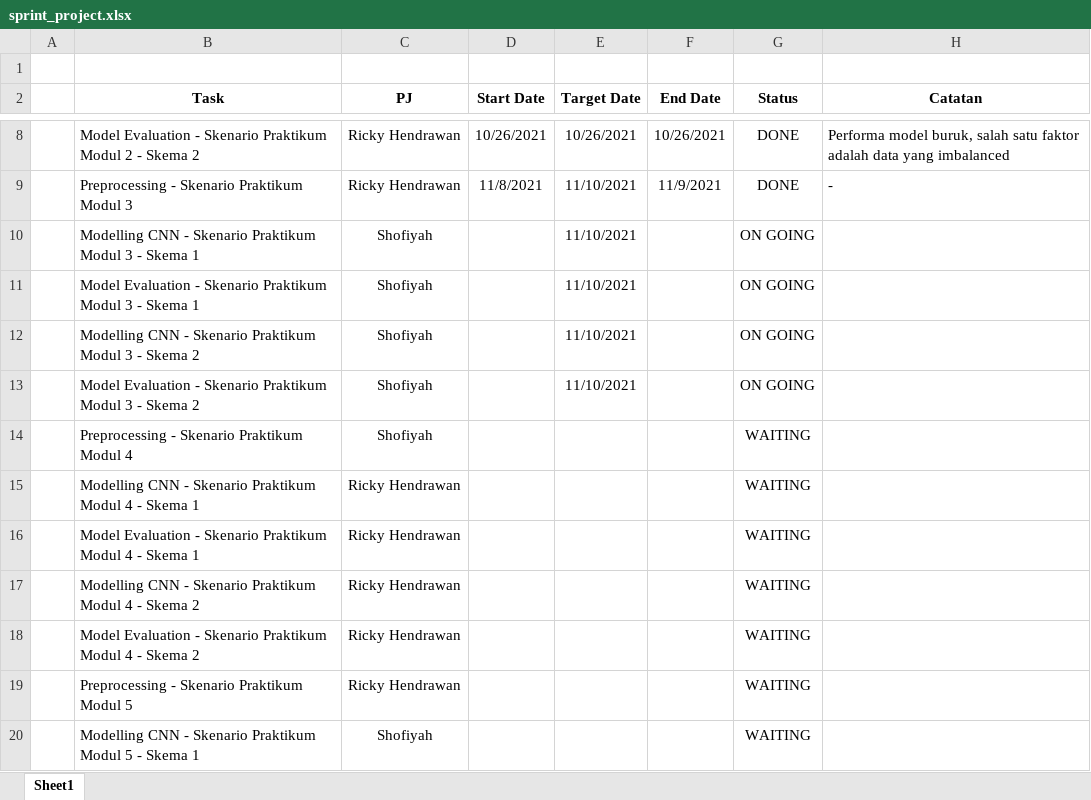
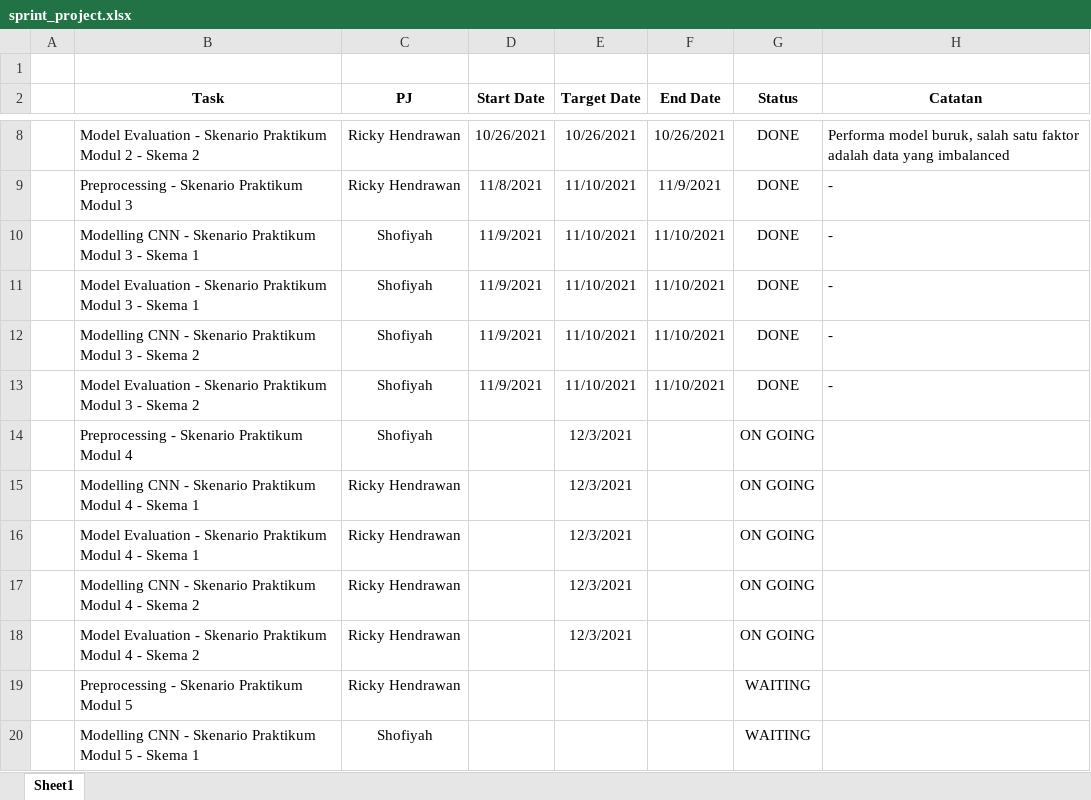
Before and after one commit to rickyhndrwn/TugasPraktikumML-18_247-18_249, an Excel workbook: sprint_project.xlsx, sheet Sheet1, drawn as a sheet; only a part is shown, gaps mark what is left out; values as stored, in another font and other column widths than the file's, no borders; the diff names each change by its address in the sheet, - before the commit and + after, or states it on an @@ line.

Commit message:
Update sprint_project.xlsx

```diff
--- a/sprint_project.xlsx (sheet Sheet1)
+++ b/sprint_project.xlsx (sheet Sheet1)
-D10:D13 (Start Date): (empty)
+D10:D13 (Start Date): 11/9/2021
-F10:F13 (End Date): (empty)
+F10:F13 (End Date): 11/10/2021
-G10:G13 (Status): ON GOING
+G10:G13 (Status): DONE
-H10:H13 (Catatan): (empty)
+H10:H13 (Catatan): -
-E14:E18 (Target Date): (empty)
+E14:E18 (Target Date): 12/3/2021
-G14:G18 (Status): WAITING
+G14:G18 (Status): ON GOING
```
